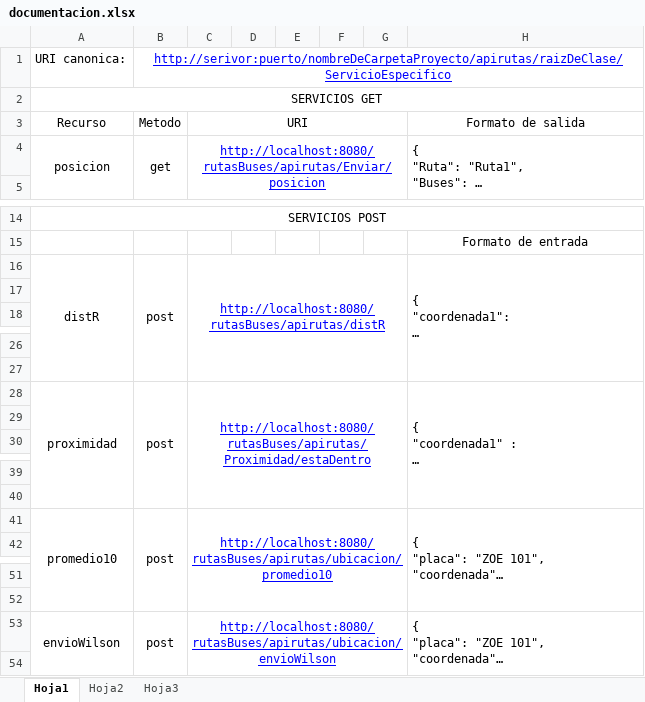
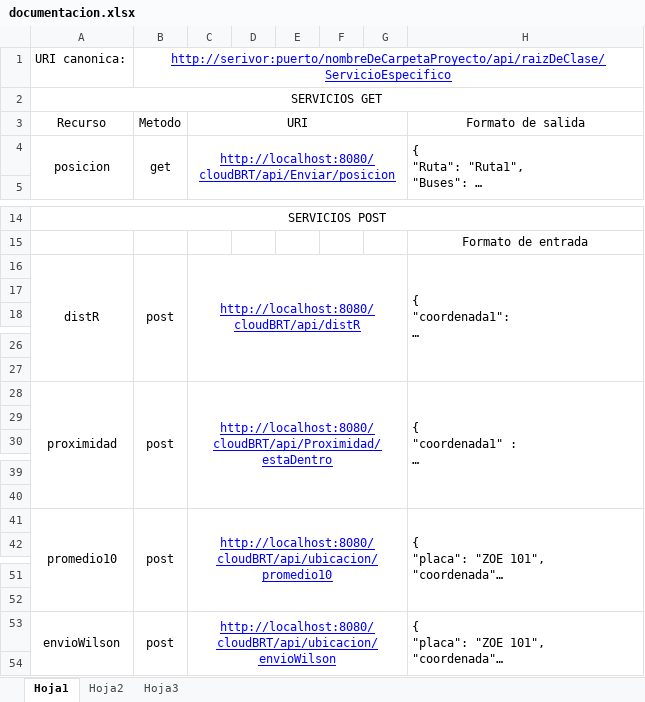
Before and after one commit to Giovanni2293/cloudBRT, an Excel workbook: documentacion.xlsx, sheet Hoja1, drawn as a sheet; only a part is shown, gaps mark what is left out; long unchanged cells end in …; values as stored, in another font and other column widths than the file's, no borders; the diff names each change by its address in the sheet, - before the commit and + after, or states it on an @@ line.

Commit message:
se creo src/test/java y actualziacion de documentacion

```diff
--- a/documentacion.xlsx (sheet Hoja1)
+++ b/documentacion.xlsx (sheet Hoja1)
-B1: http://serivor:puerto/nombreDeCarpetaProyecto/apirutas/raizDeClase/ServicioEspecifico
+B1: http://serivor:puerto/nombreDeCarpetaProyecto/api/raizDeClase/ServicioEspecifico
-C4: http://localhost:8080/rutasBuses/apirutas/Enviar/posicion
+C4: http://localhost:8080/cloudBRT/api/Enviar/posicion
-C16: http://localhost:8080/rutasBuses/apirutas/distR
+C16: http://localhost:8080/cloudBRT/api/distR
-C28: http://localhost:8080/rutasBuses/apirutas/Proximidad/estaDentro
+C28: http://localhost:8080/cloudBRT/api/Proximidad/estaDentro
-C41: http://localhost:8080/rutasBuses/apirutas/ubicacion/promedio10
+C41: http://localhost:8080/cloudBRT/api/ubicacion/promedio10
-C53: http://localhost:8080/rutasBuses/apirutas/ubicacion/envioWilson
+C53: http://localhost:8080/cloudBRT/api/ubicacion/envioWilson
```
Also changed, not shown: 6 other files.
